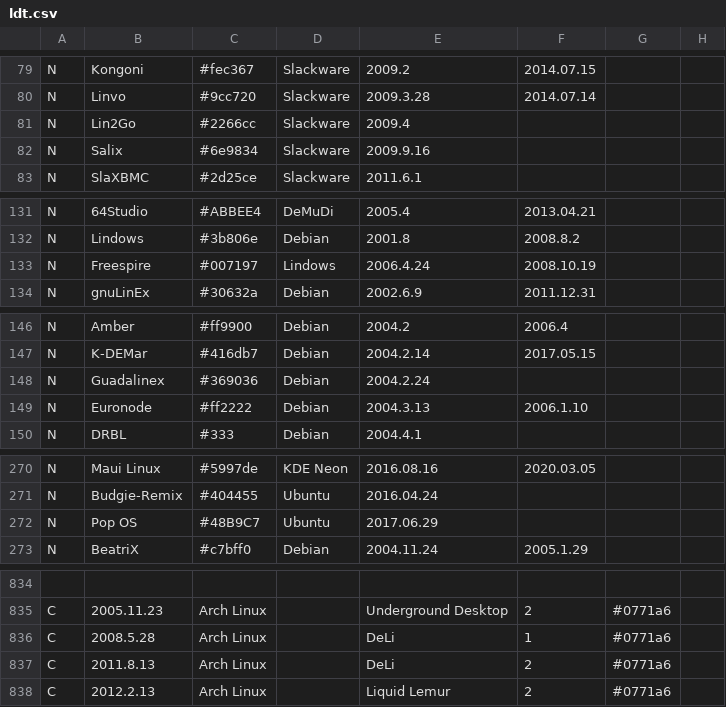
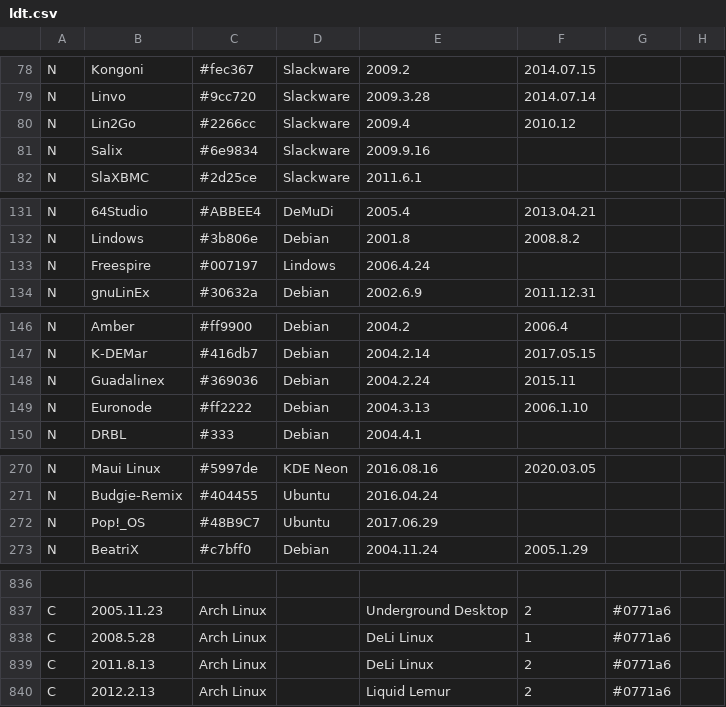
Before and after one commit to OkayPJ/LinuxTimeline-DWiki, a CSV file: ldt.csv, drawn as a sheet; only a part is shown, gaps mark what is left out; addresses are those after the commit; the diff covers the shown part only; the diff names each change by its address in the sheet, - before the commit and + after, or states it on an @@ line.

```diff
--- a/ldt.csv
+++ b/ldt.csv
-F80: (empty)
+F80: 2010.12
-F133: 2008.10.19
+F133: (empty)
-F148: (empty)
+F148: 2015.11
-B272: Pop OS
+B272: Pop!_OS
-E838:E839: DeLi
+E838:E839: DeLi Linux
```
Also changed, not shown: 4 added rows, 1 removed row and 17 edited cells elsewhere in this file.
